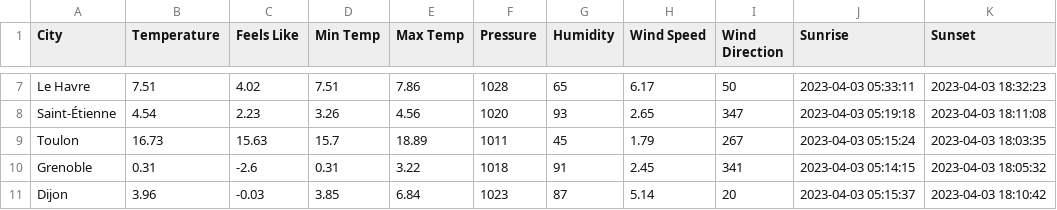
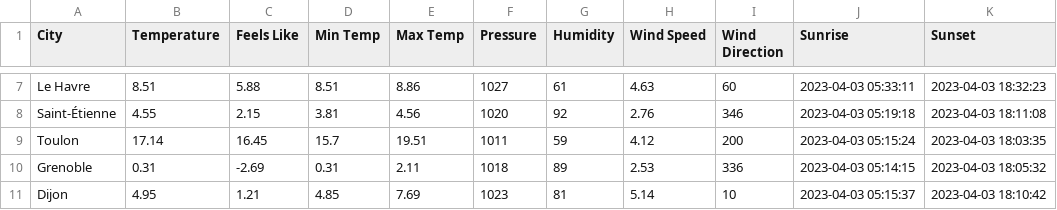
Before and after one commit to Noura-ou/openweathermap_API, a CSV file: weather_data.csv, drawn as a sheet; only a part is shown, gaps mark what is left out; the diff covers the shown part only; the diff names each change by its address in the sheet, - before the commit and + after, or states it on an @@ line.

```diff
--- a/weather_data.csv
+++ b/weather_data.csv
-B7 (Temperature): 7.51
+B7 (Temperature): 8.51
-C7 (Feels Like): 4.02
+C7 (Feels Like): 5.88
-D7 (Min Temp): 7.51
+D7 (Min Temp): 8.51
-E7 (Max Temp): 7.86
+E7 (Max Temp): 8.86
-F7 (Pressure): 1028
+F7 (Pressure): 1027
-G7 (Humidity): 65
+G7 (Humidity): 61
-H7 (Wind Speed): 6.17
+H7 (Wind Speed): 4.63
-I7 (Wind Direction): 50
+I7 (Wind Direction): 60
-B8 (Temperature): 4.54
+B8 (Temperature): 4.55
-C8 (Feels Like): 2.23
+C8 (Feels Like): 2.15
-D8 (Min Temp): 3.26
+D8 (Min Temp): 3.81
-G8 (Humidity): 93
+G8 (Humidity): 92
-H8 (Wind Speed): 2.65
+H8 (Wind Speed): 2.76
-I8 (Wind Direction): 347
+I8 (Wind Direction): 346
-B9 (Temperature): 16.73
+B9 (Temperature): 17.14
-C9 (Feels Like): 15.63
+C9 (Feels Like): 16.45
-E9 (Max Temp): 18.89
+E9 (Max Temp): 19.51
-G9 (Humidity): 45
+G9 (Humidity): 59
-H9 (Wind Speed): 1.79
+H9 (Wind Speed): 4.12
-I9 (Wind Direction): 267
+I9 (Wind Direction): 200
-C10 (Feels Like): -2.6
+C10 (Feels Like): -2.69
-E10 (Max Temp): 3.22
+E10 (Max Temp): 2.11
-G10 (Humidity): 91
+G10 (Humidity): 89
-H10 (Wind Speed): 2.45
+H10 (Wind Speed): 2.53
-I10 (Wind Direction): 341
+I10 (Wind Direction): 336
-B11 (Temperature): 3.96
+B11 (Temperature): 4.95
-C11 (Feels Like): -0.03
+C11 (Feels Like): 1.21
-D11 (Min Temp): 3.85
+D11 (Min Temp): 4.85
-E11 (Max Temp): 6.84
+E11 (Max Temp): 7.69
-G11 (Humidity): 87
+G11 (Humidity): 81
-I11 (Wind Direction): 20
+I11 (Wind Direction): 10
```
Also changed, not shown: 95 edited cells elsewhere in this file, 3 other files.
